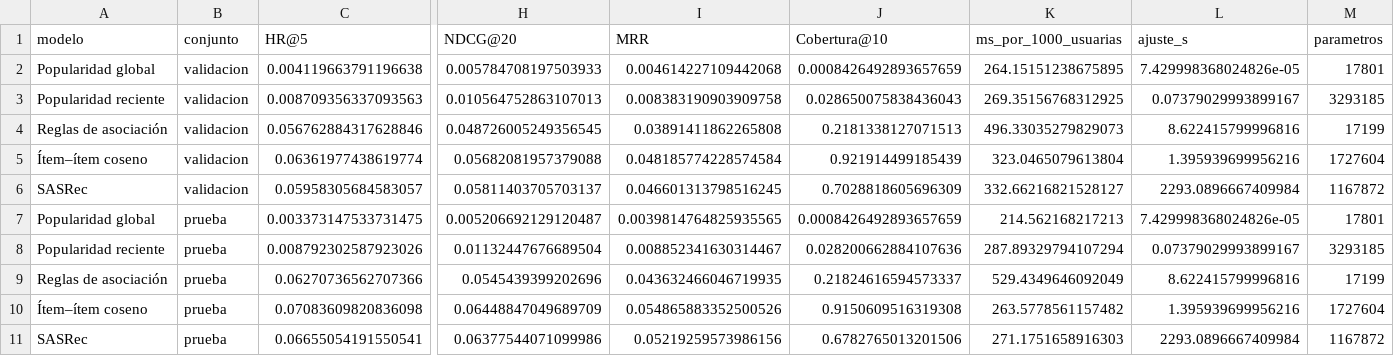
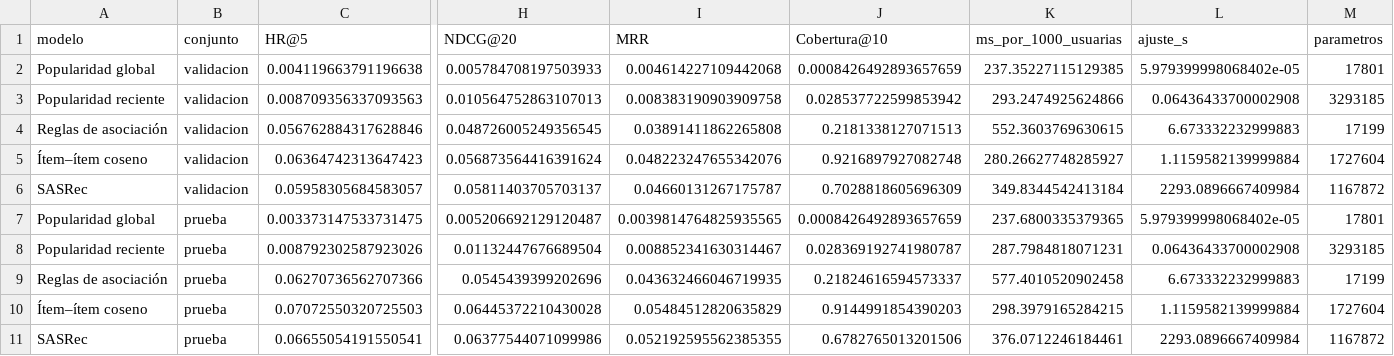
Before and after one commit to matiasurrutiao/recomendador-hm-transformers, a CSV file: data/metricas.csv, drawn as a sheet; only a part is shown, gaps mark what is left out; removed rows and columns are numbered as before the commit, all else as after; rows hold the shown columns only; the diff names each change by its address in the sheet, - before the commit and + after, or states it on an @@ line.

```diff
--- a/data/metricas.csv
+++ b/data/metricas.csv
-K2 (ms_por_1000_usuarias): 264.15151238675895
+K2 (ms_por_1000_usuarias): 237.35227115129385
-L2 (ajuste_s): 7.429998368024826e-05
+L2 (ajuste_s): 5.979399998068402e-05
-J3 (Cobertura@10): 0.028650075838436043
+J3 (Cobertura@10): 0.028537722599853942
-K3 (ms_por_1000_usuarias): 269.35156768312925
+K3 (ms_por_1000_usuarias): 293.2474925624866
-L3 (ajuste_s): 0.07379029993899167
+L3 (ajuste_s): 0.06436433700002908
-K4 (ms_por_1000_usuarias): 496.33035279829073
+K4 (ms_por_1000_usuarias): 552.3603769630615
-L4 (ajuste_s): 8.622415799996816
+L4 (ajuste_s): 6.673332232999883
-row 5: Ítem–ítem coseno | validacion | 0.06361977438619774 | 0.05682081957379088 | 0.048185774228574584 | 0.921914499185439 | 323.0465079613804 | 1.395939699956216 | 1727604
+row 5: Ítem–ítem coseno | validacion | 0.06364742313647423 | 0.056873564416391624 | 0.048223247655342076 | 0.9216897927082748 | 280.26627748285927 | 1.1159582139999884 | 1727604
-I6 (MRR): 0.046601313798516245
+I6 (MRR): 0.04660131267175787
-K6 (ms_por_1000_usuarias): 332.66216821528127
+K6 (ms_por_1000_usuarias): 349.8344542413184
-K7 (ms_por_1000_usuarias): 214.562168217213
+K7 (ms_por_1000_usuarias): 237.6800335379365
-L7 (ajuste_s): 7.429998368024826e-05
+L7 (ajuste_s): 5.979399998068402e-05
-J8 (Cobertura@10): 0.028200662884107636
+J8 (Cobertura@10): 0.028369192741980787
-K8 (ms_por_1000_usuarias): 287.89329794107294
+K8 (ms_por_1000_usuarias): 287.7984818071231
-L8 (ajuste_s): 0.07379029993899167
+L8 (ajuste_s): 0.06436433700002908
-K9 (ms_por_1000_usuarias): 529.4349646092049
+K9 (ms_por_1000_usuarias): 577.4010520902458
-L9 (ajuste_s): 8.622415799996816
+L9 (ajuste_s): 6.673332232999883
-row 10: Ítem–ítem coseno | prueba | 0.07083609820836098 | 0.06448847049689709 | 0.054865883352500526 | 0.9150609516319308 | 263.5778561157482 | 1.395939699956216 | 1727604
+row 10: Ítem–ítem coseno | prueba | 0.07072550320725503 | 0.06445372210430028 | 0.05484512820635829 | 0.9144991854390203 | 298.3979165284215 | 1.1159582139999884 | 1727604
-I11 (MRR): 0.05219259573986156
+I11 (MRR): 0.052192595562385355
-K11 (ms_por_1000_usuarias): 271.1751658916303
+K11 (ms_por_1000_usuarias): 376.0712246184461
```
Also changed, not shown: 6 other files.
